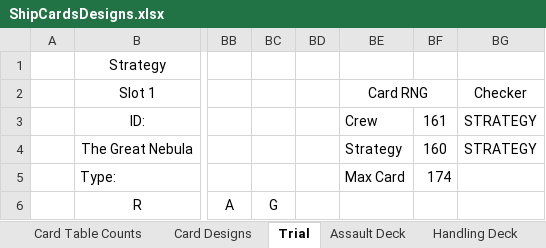
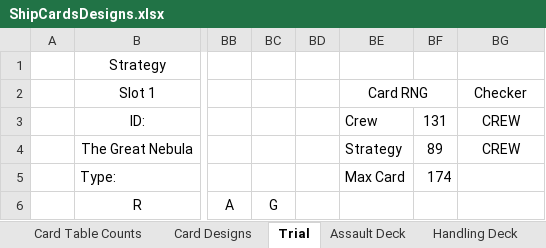
Before and after one commit to djnbud/MultiplayerGame, an Excel workbook: ShipCardsDesigns.xlsx, sheet Trial, drawn as a sheet; only a part is shown, gaps mark what is left out; values as stored, in another font and other column widths than the file's, no borders; conditional formats not drawn; the diff names each change by its address in the sheet, - before the commit and + after, or states it on an @@ line.

```diff
--- a/ShipCardsDesigns.xlsx (sheet Trial)
+++ b/ShipCardsDesigns.xlsx (sheet Trial)
-BF3: 161
+BF3: 131
-BG3:BG4: STRATEGY
+BG3:BG4: CREW
-BF4: 160
+BF4: 89
```
Also changed, not shown: ShipCardGameCalcs.xlsx, 1 other file.
